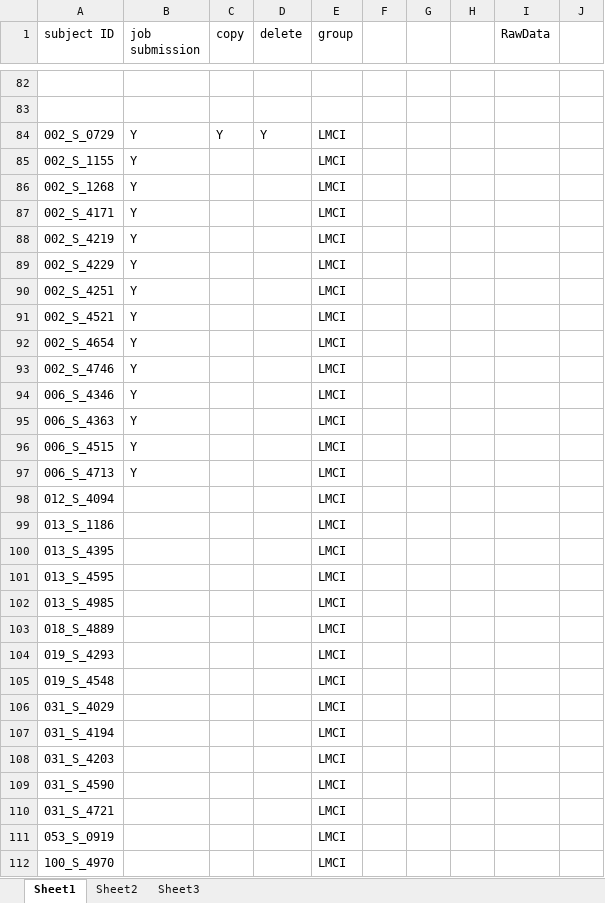
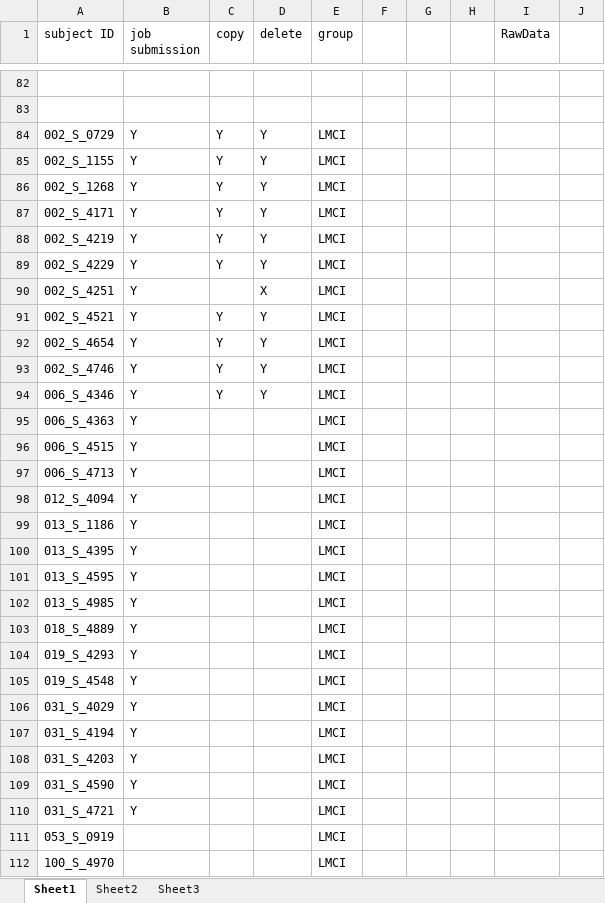
Before and after one commit to JohnWangDataAnalyst/TVB_pipeline_96_ROI, an Excel workbook: ADNIsubjects_fmri_PreprocessTrack.xlsx, sheet Sheet1, drawn as a sheet; only a part is shown, gaps mark what is left out; values as stored, in another font and other column widths than the file's, no borders; the diff covers the shown part only; the diff names each change by its address in the sheet, - before the commit and + after, or states it on an @@ line.

Commit message:
Add files via upload

```diff
--- a/ADNIsubjects_fmri_PreprocessTrack.xlsx (sheet Sheet1)
+++ b/ADNIsubjects_fmri_PreprocessTrack.xlsx (sheet Sheet1)
-C85:C89 (copy): (empty)
+C85:C89 (copy): Y
-D85:D89 (delete): (empty)
+D85:D89 (delete): Y
-D90 (delete): (empty)
+D90 (delete): X
-C91:C94 (copy): (empty)
+C91:C94 (copy): Y
-D91:D94 (delete): (empty)
+D91:D94 (delete): Y
-B98:B110 (job submission): (empty)
+B98:B110 (job submission): Y
```
Also changed, not shown: 4 edited cells elsewhere in this sheet.
